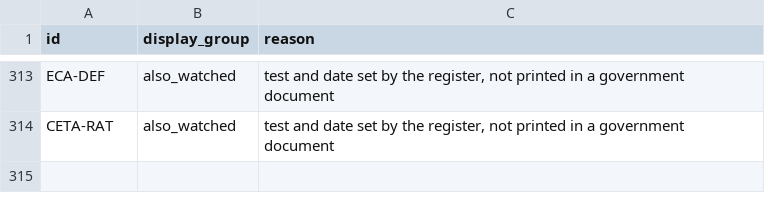
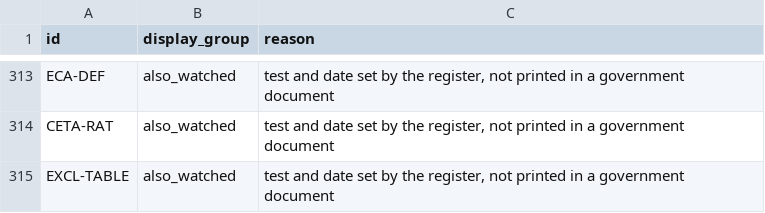
Before and after one commit to Citizenheldrecord/register, a CSV file: data/display-groups.csv, drawn as a sheet; only a part is shown, gaps mark what is left out; the diff names each change by its address in the sheet, - before the commit and + after, or states it on an @@ line.

```diff
--- a/data/display-groups.csv
+++ b/data/display-groups.csv
+row 315: EXCL-TABLE | also_watched | test and date set by the register, not printed in a government document
```
Also changed, not shown: data/entries.csv, data/essay-links.csv, 13 other files.
